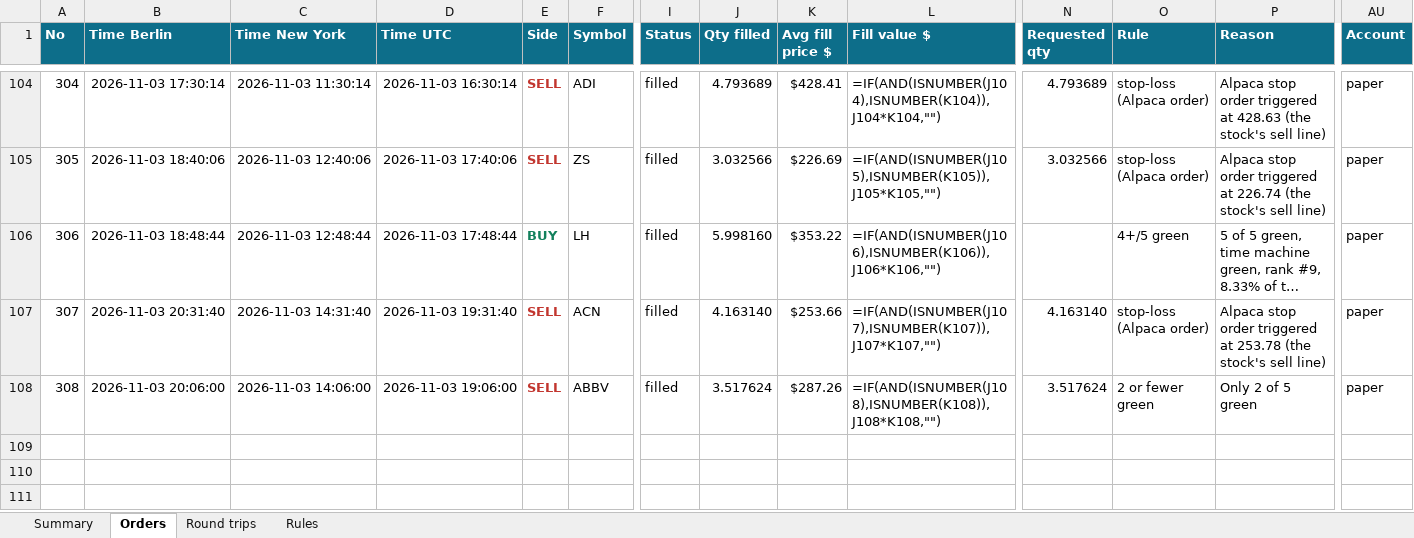
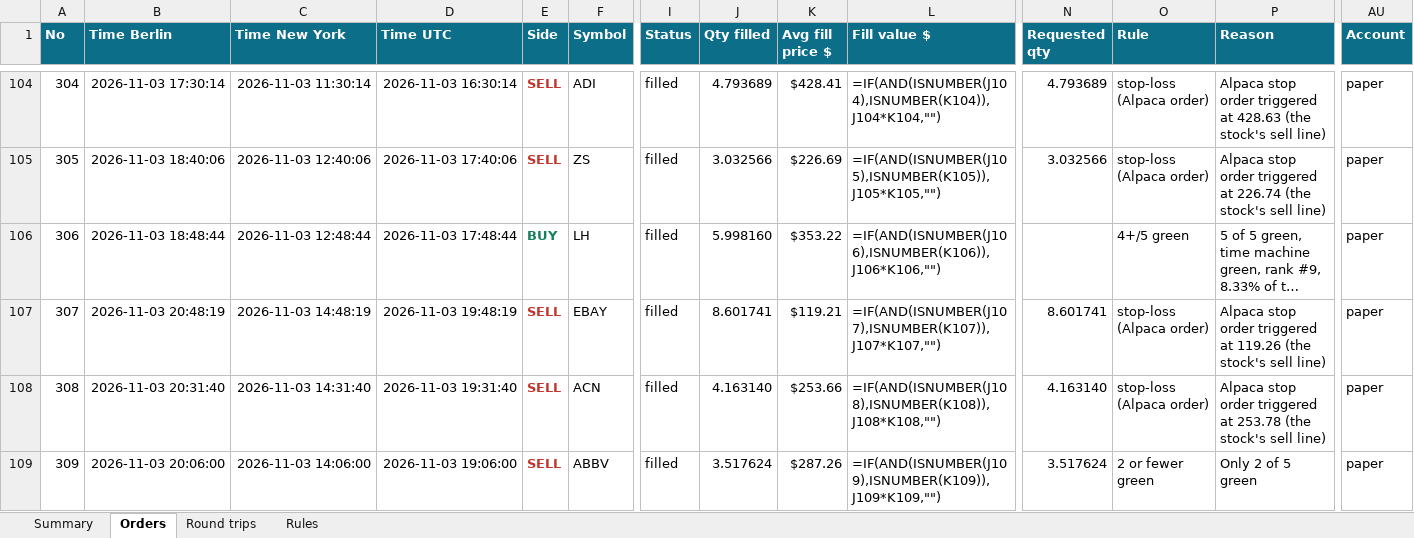
Before and after one commit to minto2196/my-claude-trade, an Excel workbook: trade-records/excel/2026-W45_2026-11-02.xlsx, sheet Orders, drawn as a sheet; only a part is shown, gaps mark what is left out; long unchanged cells end in …; values as stored, in another font and other column widths than the file's, no borders; formulas without a stored value are shown as written; table styles not drawn; addresses are those after the commit; rows hold the shown columns only; the diff names each change by its address in the sheet, - before the commit and + after, or states it on an @@ line.

Commit message:
records: 2026-11-03 19:53 UTC

```diff
--- a/trade-records/excel/2026-W45_2026-11-02.xlsx (sheet Orders)
+++ b/trade-records/excel/2026-W45_2026-11-02.xlsx (sheet Orders)
+row 107: 307 | 2026-11-03 20:48:19 | 2026-11-03 14:48:19 | 2026-11-03 19:48:19 | SELL | EBAY | filled | 8.601741 | $119.21 | =IF(AND(ISNUMBER(J107),ISNUMBER(K107)),J107*K107,"") | 8.601741 | stop-loss (Alpaca order) | Alpaca stop order triggered at 119.26 (the stock's sell line) | paper
@@ column A (No) renumbered from row 108 down @@
-L108 (Fill value $): =IF(AND(ISNUMBER(J107),ISNUMBER(K107)),J107*K107,"")
+L108 (Fill value $): =IF(AND(ISNUMBER(J108),ISNUMBER(K108)),J108*K108,"")
-L109 (Fill value $): =IF(AND(ISNUMBER(J108),ISNUMBER(K108)),J108*K108,"")
+L109 (Fill value $): =IF(AND(ISNUMBER(J109),ISNUMBER(K109)),J109*K109,"")
```
Also changed, not shown: sheet Summary, sheet Round trips, 4 other files.
